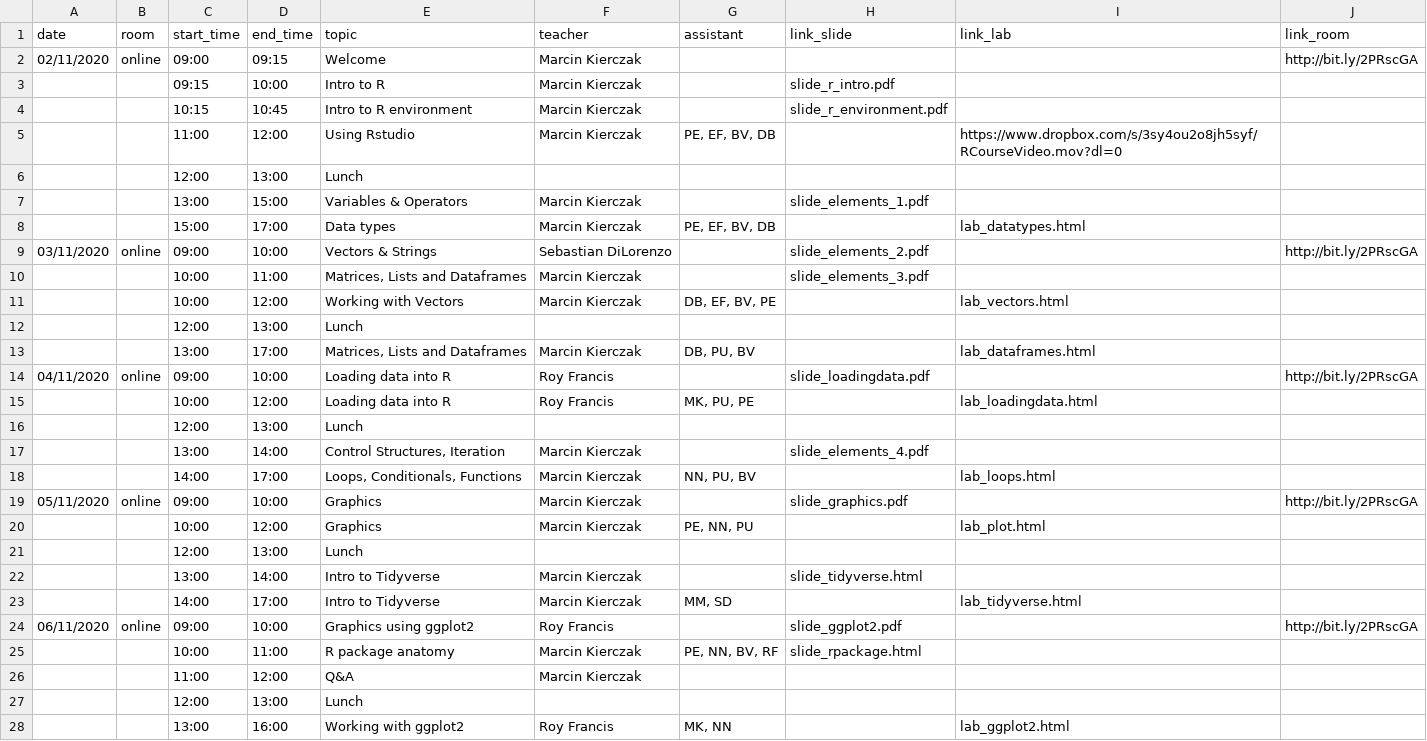
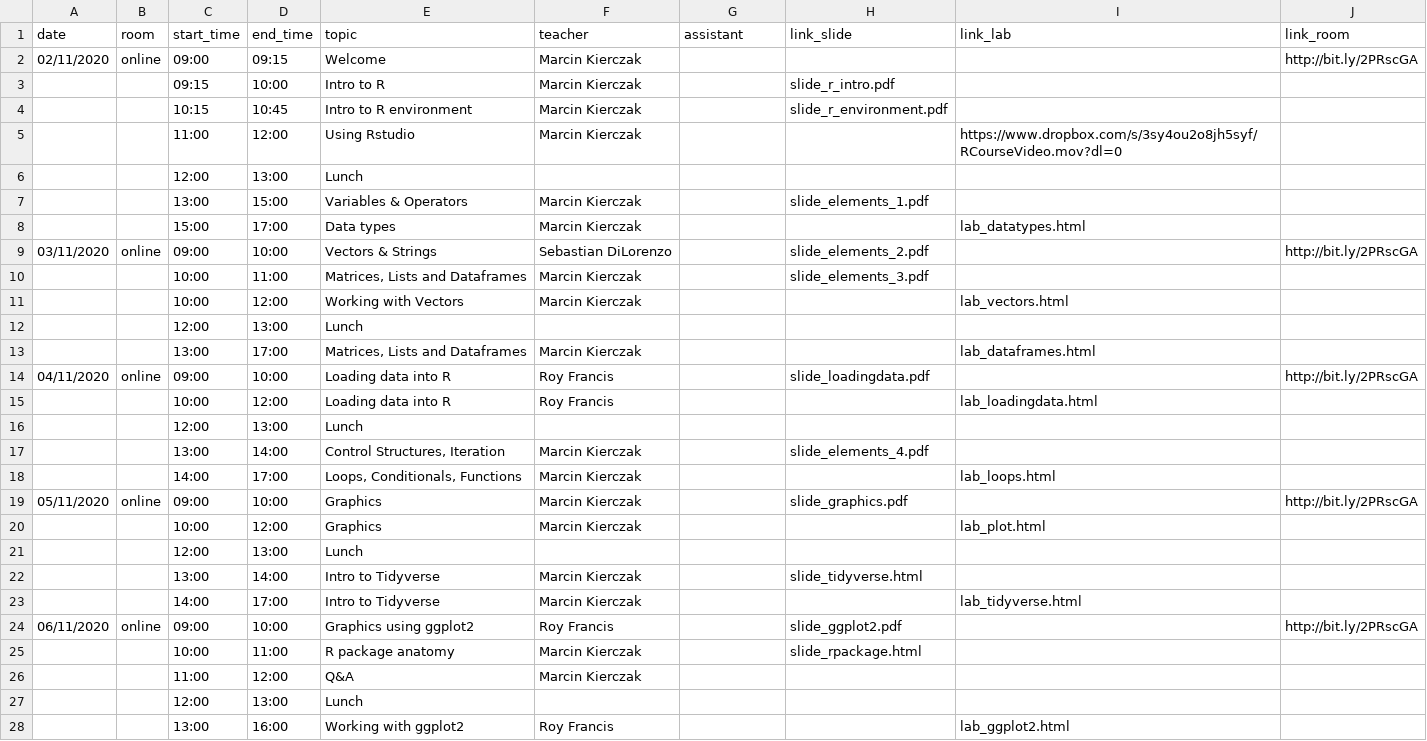
Before and after one commit to NBISweden/workshop-r, a CSV file: schedule.csv, drawn as a sheet.

Commit message:
changes to schedule

```diff
--- a/schedule.csv
+++ b/schedule.csv
@@ -4,25 +4,25 @@ date;room;start_time;end_time;topic;teacher;assistant;link_slide;link_lab;link_r
 ;;10:15;10:45;Intro to R environment;Marcin Kierczak;;slide_r_environment.pdf;;
-;;11:00;12:00;Using Rstudio;Marcin Kierczak;PE, EF, BV, DB;;https://www.dropbox.com/s/3sy4ou2o8jh5syf/RCourseVideo.mov?dl=0;
+;;11:00;12:00;Using Rstudio;Marcin Kierczak;;;https://www.dropbox.com/s/3sy4ou2o8jh5syf/RCourseVideo.mov?dl=0;
 ;;12:00;13:00;Lunch;;;;;
 ;;13:00;15:00;Variables & Operators;Marcin Kierczak;;slide_elements_1.pdf;;
-;;15:00;17:00;Data types;Marcin Kierczak;PE, EF, BV, DB;;lab_datatypes.html;
+;;15:00;17:00;Data types;Marcin Kierczak;;;lab_datatypes.html;
 03/11/2020;online;09:00;10:00;Vectors & Strings;Sebastian DiLorenzo;;slide_elements_2.pdf;;http://bit.ly/2PRscGA
 ;;10:00;11:00;Matrices, Lists and Dataframes;Marcin Kierczak;;slide_elements_3.pdf;;
-;;10:00;12:00;Working with Vectors;Marcin Kierczak;DB, EF, BV, PE;;lab_vectors.html;
+;;10:00;12:00;Working with Vectors;Marcin Kierczak;;;lab_vectors.html;
 ;;12:00;13:00;Lunch;;;;;
-;;13:00;17:00;Matrices, Lists and Dataframes;Marcin Kierczak;DB, PU, BV;;lab_dataframes.html;
+;;13:00;17:00;Matrices, Lists and Dataframes;Marcin Kierczak;;;lab_dataframes.html;
 04/11/2020;online;09:00;10:00;Loading data into R;Roy Francis;;slide_loadingdata.pdf;;http://bit.ly/2PRscGA
-;;10:00;12:00;Loading data into R;Roy Francis;MK, PU, PE;;lab_loadingdata.html;
+;;10:00;12:00;Loading data into R;Roy Francis;;;lab_loadingdata.html;
 ;;12:00;13:00;Lunch;;;;;
 ;;13:00;14:00;Control Structures, Iteration;Marcin Kierczak;;slide_elements_4.pdf;;
-;;14:00;17:00;Loops, Conditionals, Functions;Marcin Kierczak;NN, PU, BV;;lab_loops.html;
+;;14:00;17:00;Loops, Conditionals, Functions;Marcin Kierczak;;;lab_loops.html;
 05/11/2020;online;09:00;10:00;Graphics;Marcin Kierczak;;slide_graphics.pdf;;http://bit.ly/2PRscGA
-;;10:00;12:00;Graphics;Marcin Kierczak;PE, NN, PU;;lab_plot.html;
+;;10:00;12:00;Graphics;Marcin Kierczak;;;lab_plot.html;
 ;;12:00;13:00;Lunch;;;;;
 ;;13:00;14:00;Intro to Tidyverse;Marcin Kierczak;;slide_tidyverse.html;;
-;;14:00;17:00;Intro to Tidyverse;Marcin Kierczak;MM, SD;;lab_tidyverse.html;
+;;14:00;17:00;Intro to Tidyverse;Marcin Kierczak;;;lab_tidyverse.html;
 06/11/2020;online;09:00;10:00;Graphics using ggplot2;Roy Francis;;slide_ggplot2.pdf;;http://bit.ly/2PRscGA
-;;10:00;11:00;R package anatomy;Marcin Kierczak;PE, NN, BV, RF;slide_rpackage.html;;
+;;10:00;11:00;R package anatomy;Marcin Kierczak;;slide_rpackage.html;;
 ;;11:00;12:00;Q&A;Marcin Kierczak;;;;
 ;;12:00;13:00;Lunch;;;;;
-;;13:00;16:00;Working with ggplot2;Roy Francis;MK, NN;;lab_ggplot2.html;
+;;13:00;16:00;Working with ggplot2;Roy Francis;;;lab_ggplot2.html;
```
